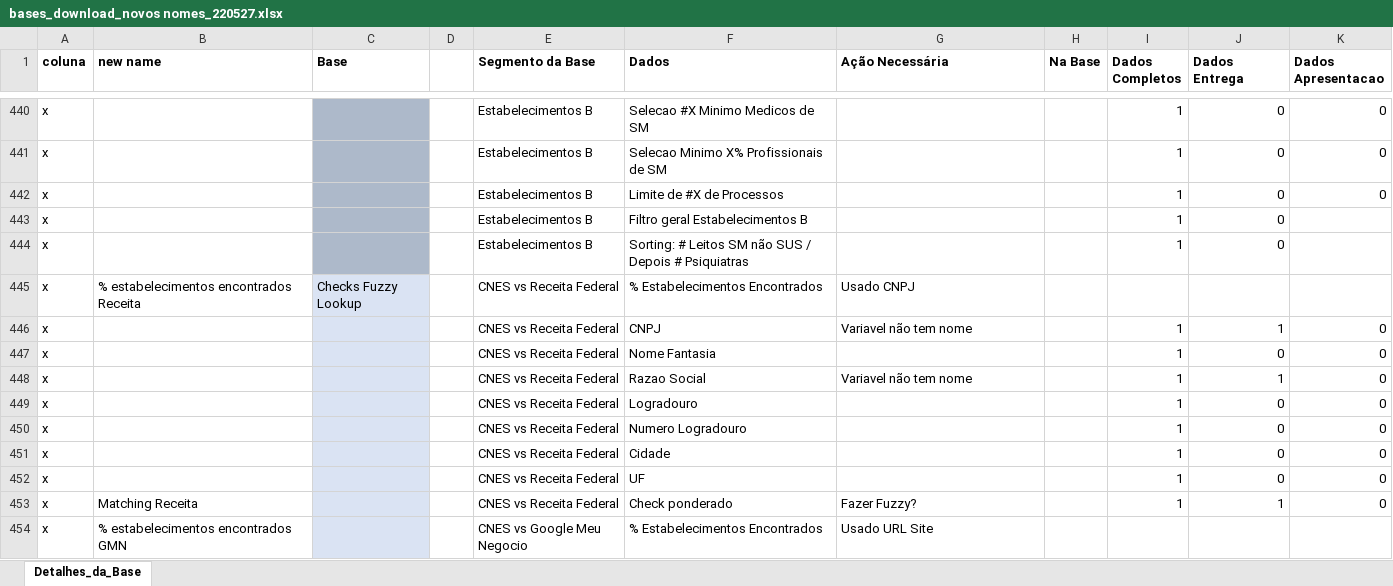
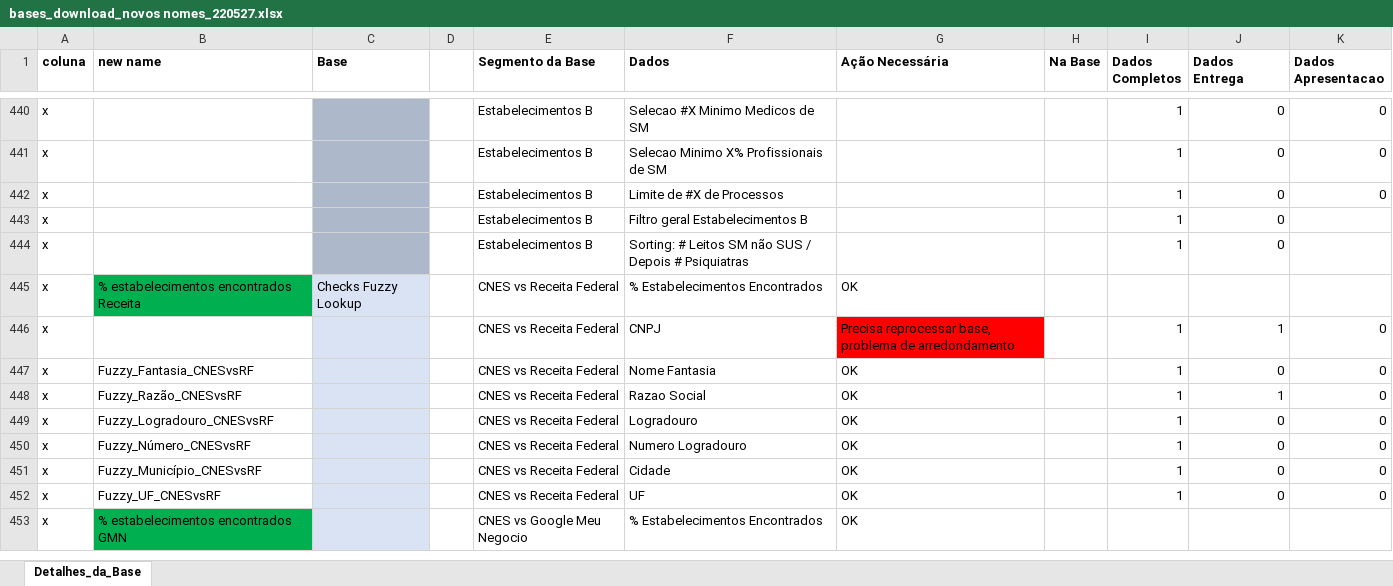
Before and after one commit to renatolotto/HZN-tese-psiquiatria, an Excel workbook: App/bases_download_novos nomes_220527.xlsx, sheet Detalhes_da_Base, drawn as a sheet; only a part is shown, gaps mark what is left out; values as stored, in another font and other column widths than the file's, no borders; removed rows and columns are numbered as before the commit, all else as after; the diff covers the shown part only; the diff names each change by its address in the sheet, - before the commit and + after, or states it on an @@ line.

Commit message:
updated sheet

```diff
--- a/App/bases_download_novos nomes_220527.xlsx (sheet Detalhes_da_Base)
+++ b/App/bases_download_novos nomes_220527.xlsx (sheet Detalhes_da_Base)
-B445 fill: none
+B445 fill: #00B050
-G445 (Ação Necessária): Usado CNPJ
+G445 (Ação Necessária): OK
-G446 (Ação Necessária): Variavel não tem nome
+G446 (Ação Necessária): Precisa reprocessar base, problema de arredondamento
-G446 fill: none
+G446 fill: #FF0000
-B447 (new name): (empty)
+B447 (new name): Fuzzy_Fantasia_CNESvsRF
-G447 (Ação Necessária): (empty)
+G447 (Ação Necessária): OK
-B448 (new name): (empty)
+B448 (new name): Fuzzy_Razão_CNESvsRF
-G448 (Ação Necessária): Variavel não tem nome
+G448 (Ação Necessária): OK
-B449 (new name): (empty)
+B449 (new name): Fuzzy_Logradouro_CNESvsRF
-G449:G452 (Ação Necessária): (empty)
+G449:G452 (Ação Necessária): OK
-B450 (new name): (empty)
+B450 (new name): Fuzzy_Número_CNESvsRF
-B451 (new name): (empty)
+B451 (new name): Fuzzy_Município_CNESvsRF
-B452 (new name): (empty)
+B452 (new name): Fuzzy_UF_CNESvsRF
-row 453: x | Matching Receita |  |  | CNES vs Receita Federal | Check ponderado | Fazer Fuzzy? |  | 1 | 1 | 0
-B453 fill: none
+B453 fill: #00B050
-G453 (Ação Necessária): Usado URL Site
+G453 (Ação Necessária): OK
```
Also changed, not shown: 2 added rows, 1 removed row, 15 edited cells and cell formats elsewhere in this sheet.
